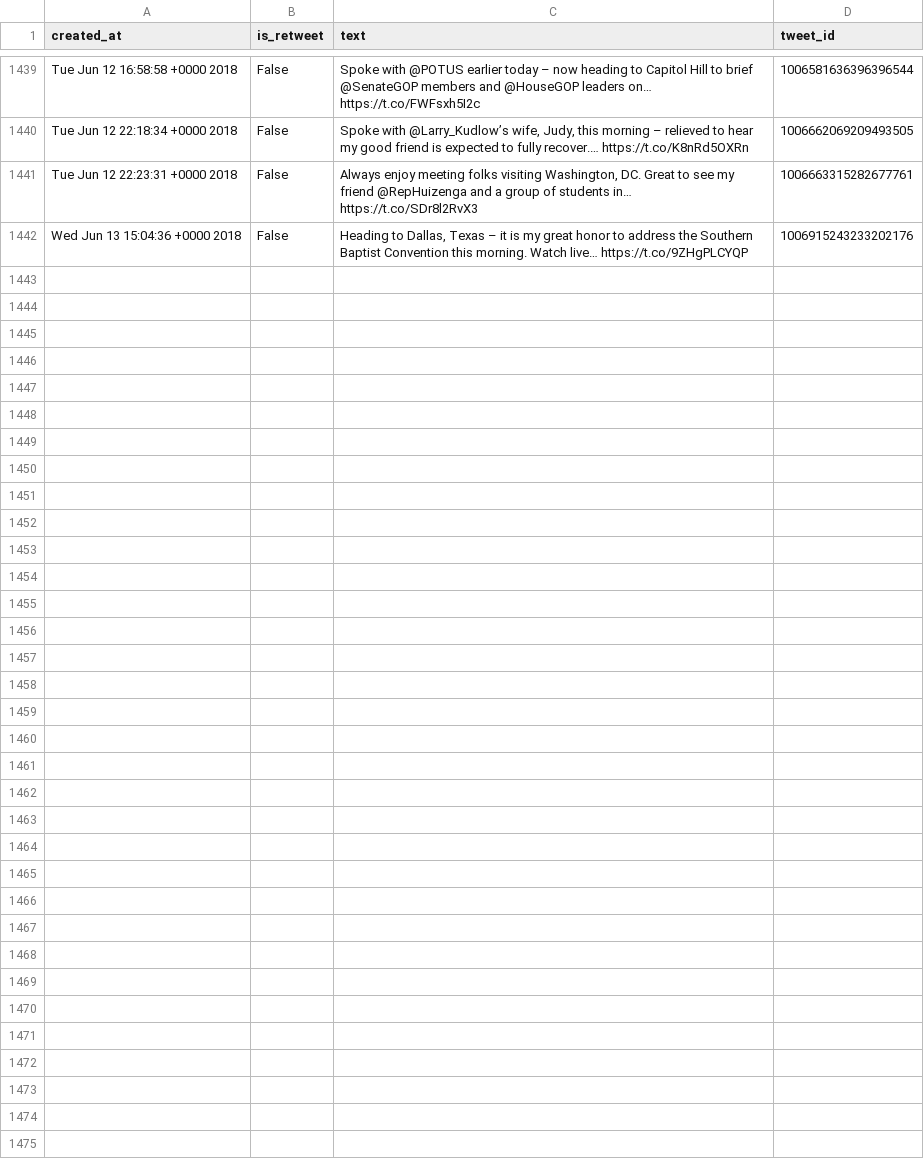
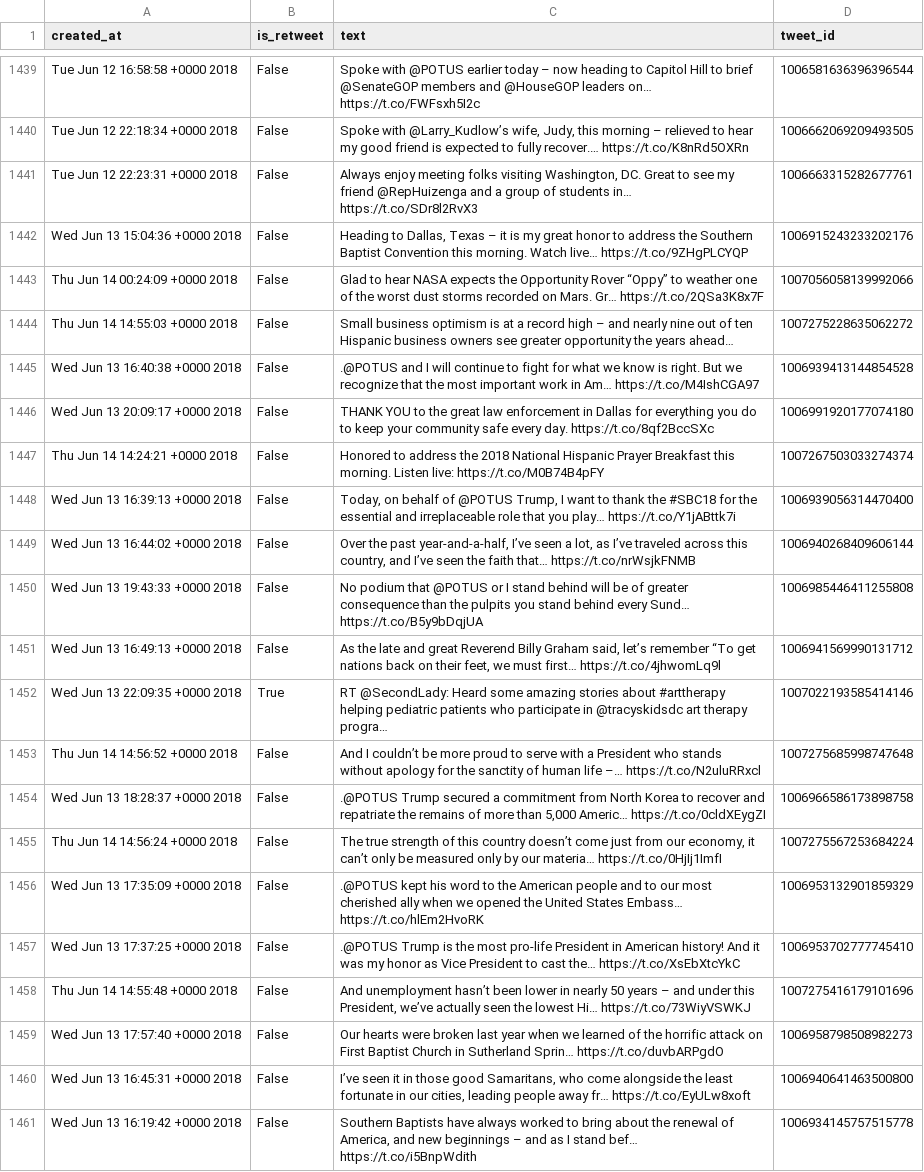
Before and after one commit to cpenalobel/sportsdata, a CSV file: twets/vp.csv, drawn as a sheet; only a part is shown, gaps mark what is left out; the diff names each change by its address in the sheet, - before the commit and + after, or states it on an @@ line.

```diff
--- a/twets/vp.csv
+++ b/twets/vp.csv
+row 1443: Thu Jun 14 00:24:09 +0000 2018 | False | Glad to hear NASA expects the Opportunity Rover “Oppy” to weather one of the worst dust storms recorded on Mars. Gr… https://t.co/2QSa3K8x7F | 1007056058139992066
+row 1444: Thu Jun 14 14:55:03 +0000 2018 | False | Small business optimism is at a record high – and nearly nine out of ten Hispanic business owners see greater opportunity the years ahead… | 1007275228635062272
+row 1445: Wed Jun 13 16:40:38 +0000 2018 | False | .@POTUS and I will continue to fight for what we know is right. But we recognize that the most important work in Am… https://t.co/M4IshCGA97 | 1006939413144854528
+row 1446: Wed Jun 13 20:09:17 +0000 2018 | False | THANK YOU to the great law enforcement in Dallas for everything you do to keep your community safe every day. https://t.co/8qf2BccSXc | 1006991920177074180
+row 1447: Thu Jun 14 14:24:21 +0000 2018 | False | Honored to address the 2018 National Hispanic Prayer Breakfast this morning. Listen live: https://t.co/M0B74B4pFY | 1007267503033274374
+row 1448: Wed Jun 13 16:39:13 +0000 2018 | False | Today, on behalf of @POTUS Trump, I want to thank the #SBC18 for the essential and irreplaceable role that you play… https://t.co/Y1jABttk7i | 1006939056314470400
+row 1449: Wed Jun 13 16:44:02 +0000 2018 | False | Over the past year-and-a-half, I’ve seen a lot, as I’ve traveled across this country, and I’ve seen the faith that… https://t.co/nrWsjkFNMB | 1006940268409606144
+row 1450: Wed Jun 13 19:43:33 +0000 2018 | False | No podium that @POTUS or I stand behind will be of greater consequence than the pulpits you stand behind every Sund… https://t.co/B5y9bDqjUA | 1006985446411255808
+row 1451: Wed Jun 13 16:49:13 +0000 2018 | False | As the late and great Reverend Billy Graham said, let’s remember “To get nations back on their feet, we must first… https://t.co/4jhwomLq9l | 1006941569990131712
+row 1452: Wed Jun 13 22:09:35 +0000 2018 | True | RT @SecondLady: Heard some amazing stories about #arttherapy helping pediatric patients who participate in @tracyskidsdc art therapy progra… | 1007022193585414146
+row 1453: Thu Jun 14 14:56:52 +0000 2018 | False | And I couldn’t be more proud to serve with a President who stands without apology for the sanctity of human life –… https://t.co/N2uluRRxcl | 1007275685998747648
+row 1454: Wed Jun 13 18:28:37 +0000 2018 | False | .@POTUS Trump secured a commitment from North Korea to recover and repatriate the remains of more than 5,000 Americ… https://t.co/0cldXEygZI | 1006966586173898758
+row 1455: Thu Jun 14 14:56:24 +0000 2018 | False | The true strength of this country doesn’t come just from our economy, it can’t only be measured only by our materia… https://t.co/0HjIj1ImfI | 1007275567253684224
+row 1456: Wed Jun 13 17:35:09 +0000 2018 | False | .@POTUS kept his word to the American people and to our most cherished ally when we opened the United States Embass… https://t.co/hlEm2HvoRK | 1006953132901859329
+row 1457: Wed Jun 13 17:37:25 +0000 2018 | False | .@POTUS Trump is the most pro-life President in American history! And it was my honor as Vice President to cast the… https://t.co/XsEbXtcYkC | 1006953702777745410
+row 1458: Thu Jun 14 14:55:48 +0000 2018 | False | And unemployment hasn’t been lower in nearly 50 years – and under this President, we’ve actually seen the lowest Hi… https://t.co/73WiyVSWKJ | 1007275416179101696
+row 1459: Wed Jun 13 17:57:40 +0000 2018 | False | Our hearts were broken last year when we learned of the horrific attack on First Baptist Church in Sutherland Sprin… https://t.co/duvbARPgdO | 1006958798508982273
+row 1460: Wed Jun 13 16:45:31 +0000 2018 | False | I’ve seen it in those good Samaritans, who come alongside the least fortunate in our cities, leading people away fr… https://t.co/EyULw8xoft | 1006940641463500800
+row 1461: Wed Jun 13 16:19:42 +0000 2018 | False | Southern Baptists have always worked to bring about the renewal of America, and new beginnings – and as I stand bef… https://t.co/i5BnpWdith | 1006934145757515778
```
Also changed, not shown: twets/potus.csv, twets/realdonaldtrump.csv, 1 other file.
